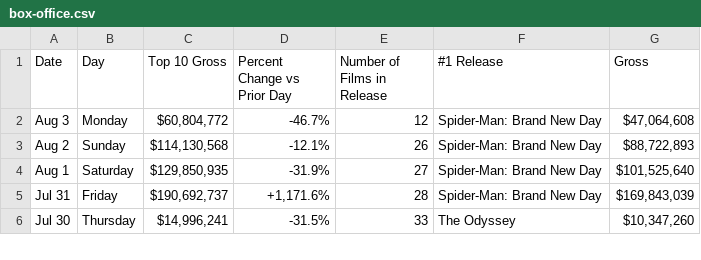
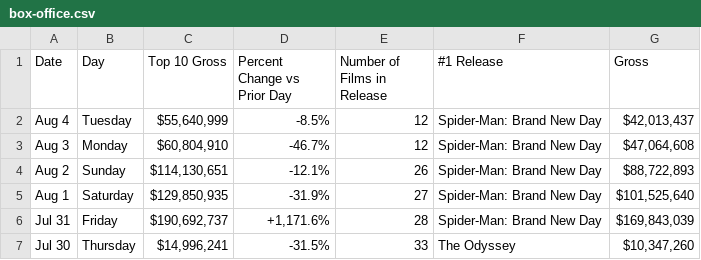
Before and after one commit to kylieklifton/Domestic-US-Box-Office, a CSV file: box-office.csv, drawn as a sheet; only a part is shown.

```diff
--- a/box-office.csv
+++ b/box-office.csv
@@ -1,4 +1,5 @@
 Date,Day,Top 10 Gross,Percent Change vs Prior Day,Number of Films in Release,#1 Release,Gross
-Aug 3,Monday,"$60,804,772",-46.7%,12,Spider-Man: Brand New Day,"$47,064,608"
-Aug 2,Sunday,"$114,130,568",-12.1%,26,Spider-Man: Brand New Day,"$88,722,893"
+Aug 4,Tuesday,"$55,640,999",-8.5%,12,Spider-Man: Brand New Day,"$42,013,437"
+Aug 3,Monday,"$60,804,910",-46.7%,12,Spider-Man: Brand New Day,"$47,064,608"
+Aug 2,Sunday,"$114,130,651",-12.1%,26,Spider-Man: Brand New Day,"$88,722,893"
 Aug 1,Saturday,"$129,850,935",-31.9%,27,Spider-Man: Brand New Day,"$101,525,640"
```
